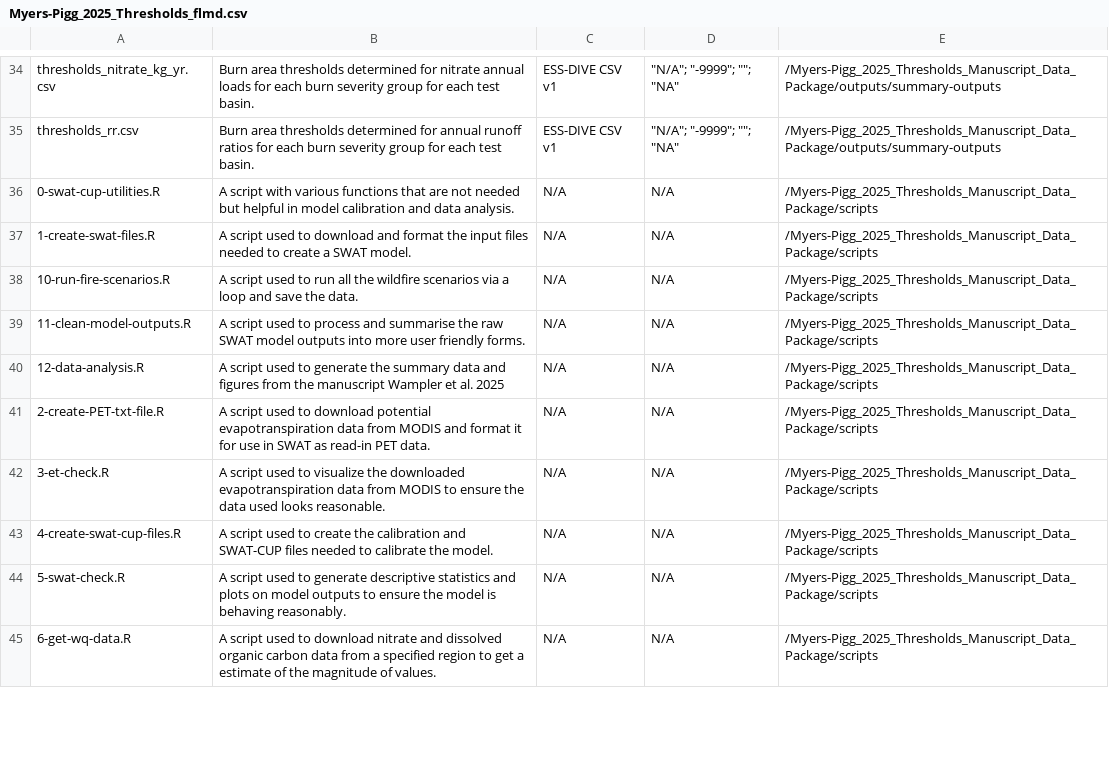
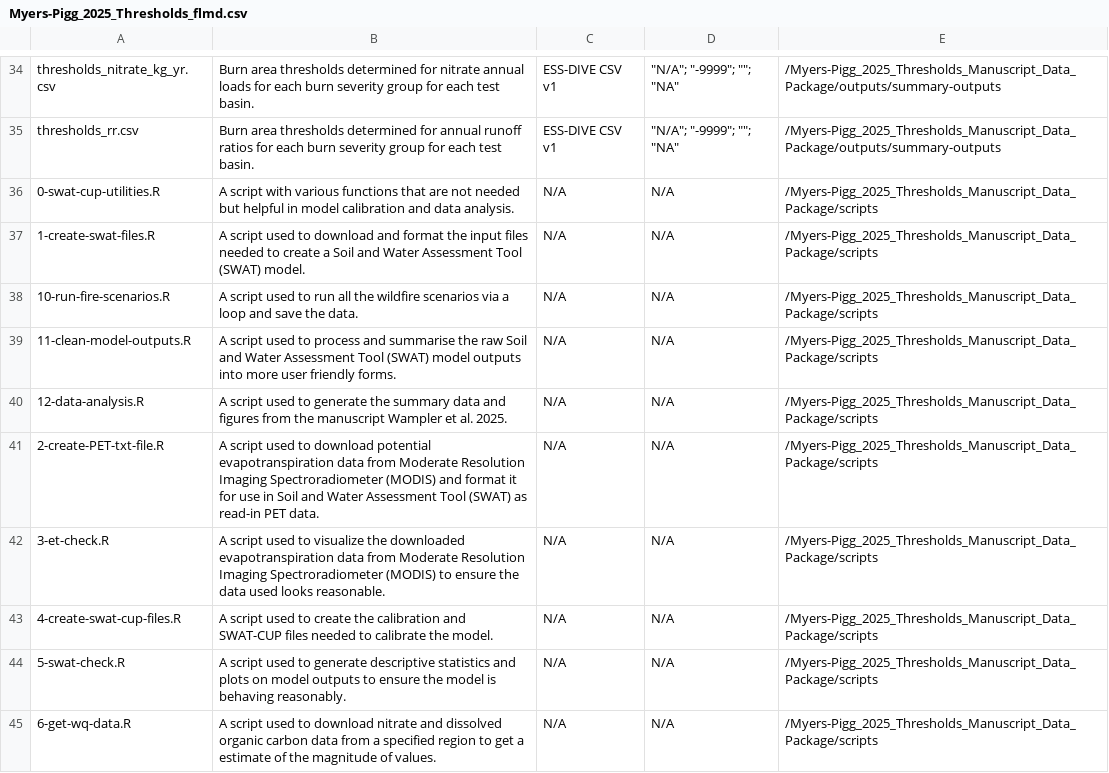
Before and after one commit to river-corridors-sfa/rc_sfa-rc-3-wenas-modeling, a CSV file: Myers-Pigg_2025_Thresholds_Manuscript_Data_Package/Myers-Pigg_2025_Thresholds_flmd.csv, drawn as a sheet; only a part is shown, gaps mark what is left out; the diff covers the shown part only.

Commit message:
Update Myers-Pigg_2025_Thresholds_flmd.csv
Add acronyms. Still missing what PET and SWAT-CUP stands for

```diff
--- a/Myers-Pigg_2025_Thresholds_Manuscript_Data_Package/Myers-Pigg_2025_Thresholds_flmd.csv
+++ b/Myers-Pigg_2025_Thresholds_Manuscript_Data_Package/Myers-Pigg_2025_Thresholds_flmd.csv
@@ -36,8 +36,8 @@ thresholds_rr.csv,Burn area thresholds determined for annual runoff ratios for e
 0-swat-cup-utilities.R,A script with various functions that are not needed but helpful in model calibration and data analysis.,N/A,N/A,/Myers-Pigg_2025_Thresholds_Manuscript_Data_Package/scripts
-1-create-swat-files.R,A script used to download and format the input files needed to create a SWAT model.,N/A,N/A,/Myers-Pigg_2025_Thresholds_Manuscript_Data_Package/scripts
+1-create-swat-files.R,A script used to download and format the input files needed to create a Soil and Water Assessment Tool (SWAT) model.,N/A,N/A,/Myers-Pigg_2025_Thresholds_Manuscript_Data_Package/scripts
 10-run-fire-scenarios.R,A script used to run all the wildfire scenarios via a loop and save the data.,N/A,N/A,/Myers-Pigg_2025_Thresholds_Manuscript_Data_Package/scripts
-11-clean-model-outputs.R,A script used to process and summarise the raw SWAT model outputs into more user friendly forms.,N/A,N/A,/Myers-Pigg_2025_Thresholds_Manuscript_Data_Package/scripts
-12-data-analysis.R,A script used to generate the summary data and figures from the manuscript Wampler et al. 2025,N/A,N/A,/Myers-Pigg_2025_Thresholds_Manuscript_Data_Package/scripts
-2-create-PET-txt-file.R,A script used to download potential evapotranspiration data from MODIS and format it for use in SWAT as read-in PET data.,N/A,N/A,/Myers-Pigg_2025_Thresholds_Manuscript_Data_Package/scripts
-3-et-check.R,A script used to visualize the downloaded evapotranspiration data from MODIS to ensure the data used looks reasonable.,N/A,N/A,/Myers-Pigg_2025_Thresholds_Manuscript_Data_Package/scripts
+11-clean-model-outputs.R,A script used to process and summarise the raw Soil and Water Assessment Tool (SWAT) model outputs into more user friendly forms.,N/A,N/A,/Myers-Pigg_2025_Thresholds_Manuscript_Data_Package/scripts
+12-data-analysis.R,A script used to generate the summary data and figures from the manuscript Wampler et al. 2025.,N/A,N/A,/Myers-Pigg_2025_Thresholds_Manuscript_Data_Package/scripts
+2-create-PET-txt-file.R,A script used to download potential evapotranspiration data from Moderate Resolution Imaging Spectroradiometer (MODIS) and format it for use in Soil and Water Assessment Tool (SWAT) as read-in PET data.,N/A,N/A,/Myers-Pigg_2025_Thresholds_Manuscript_Data_Package/scripts
+3-et-check.R,A script used to visualize the downloaded evapotranspiration data from Moderate Resolution Imaging Spectroradiometer (MODIS) to ensure the data used looks reasonable.,N/A,N/A,/Myers-Pigg_2025_Thresholds_Manuscript_Data_Package/scripts
 4-create-swat-cup-files.R,A script used to create the calibration and SWAT-CUP files needed to calibrate the model.,N/A,N/A,/Myers-Pigg_2025_Thresholds_Manuscript_Data_Package/scripts
```
Also changed, not shown: 11 edited cells elsewhere in this file.
